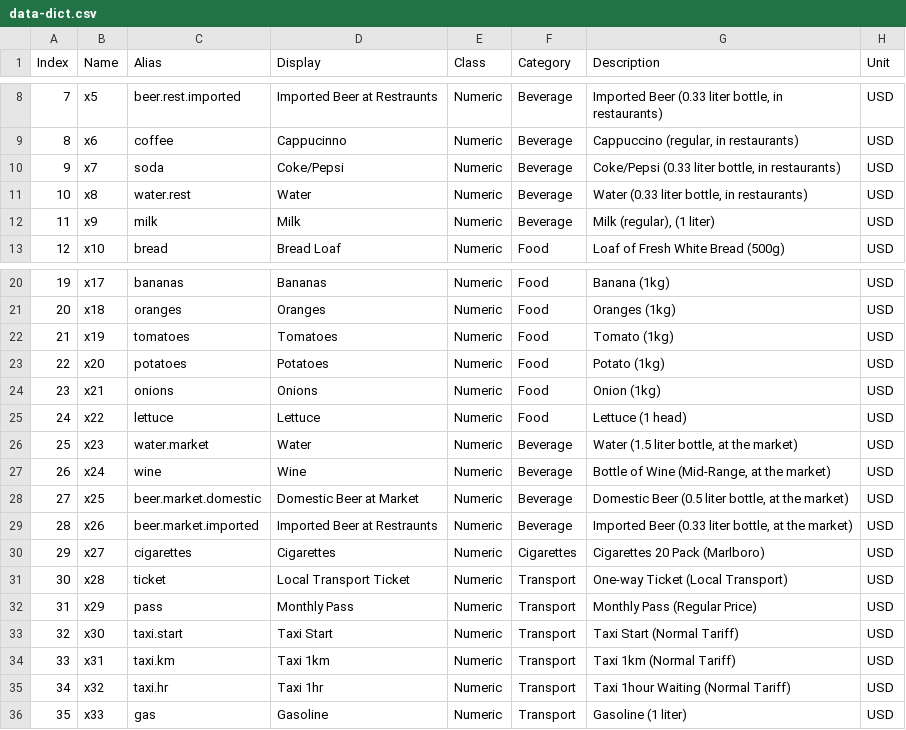
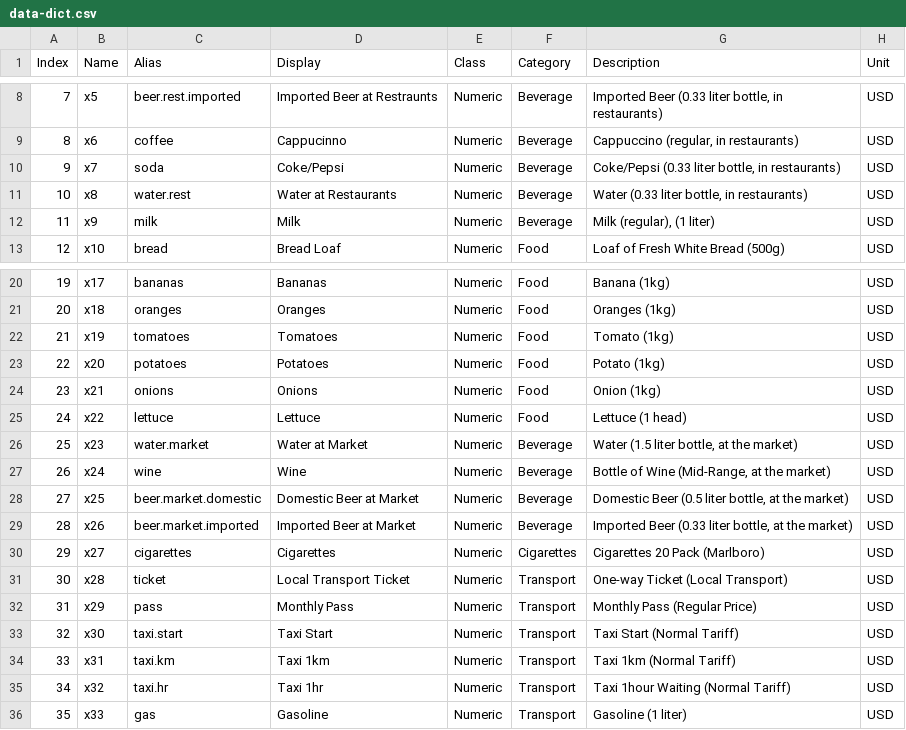
Before and after one commit to camccaffrey/STAT4630, a CSV file: Data/data-dict.csv, drawn as a sheet; only a part is shown, gaps mark what is left out.

Commit message:
updated data dict

```diff
--- a/Data/data-dict.csv
+++ b/Data/data-dict.csv
@@ -10,3 +10,3 @@ Index ,Name,Alias,Display,Class,Category,Description,Unit
 9,x7,soda,Coke/Pepsi,Numeric,Beverage,"Coke/Pepsi (0.33 liter bottle, in restaurants)",USD
-10,x8,water.rest,Water,Numeric,Beverage,"Water (0.33 liter bottle, in restaurants)",USD
+10,x8,water.rest,Water at Restaurants,Numeric,Beverage,"Water (0.33 liter bottle, in restaurants)",USD
 11,x9,milk,Milk,Numeric,Beverage,"Milk (regular), (1 liter)",USD
@@ -25,6 +25,6 @@ Index ,Name,Alias,Display,Class,Category,Description,Unit
 24,x22,lettuce,Lettuce,Numeric,Food,Lettuce (1 head),USD
-25,x23,water.market,Water,Numeric,Beverage,"Water (1.5 liter bottle, at the market)",USD
+25,x23,water.market,Water at Market,Numeric,Beverage,"Water (1.5 liter bottle, at the market)",USD
 26,x24,wine,Wine,Numeric,Beverage,"Bottle of Wine (Mid-Range, at the market)",USD
 27,x25,beer.market.domestic,Domestic Beer at Market,Numeric,Beverage,"Domestic Beer (0.5 liter bottle, at the market)",USD
-28,x26,beer.market.imported,Imported Beer at Restraunts,Numeric,Beverage,"Imported Beer (0.33 liter bottle, at the market)",USD
+28,x26,beer.market.imported,Imported Beer at Market,Numeric,Beverage,"Imported Beer (0.33 liter bottle, at the market)",USD
 29,x27,cigarettes,Cigarettes,Numeric,Cigarettes,Cigarettes 20 Pack (Marlboro),USD
```
